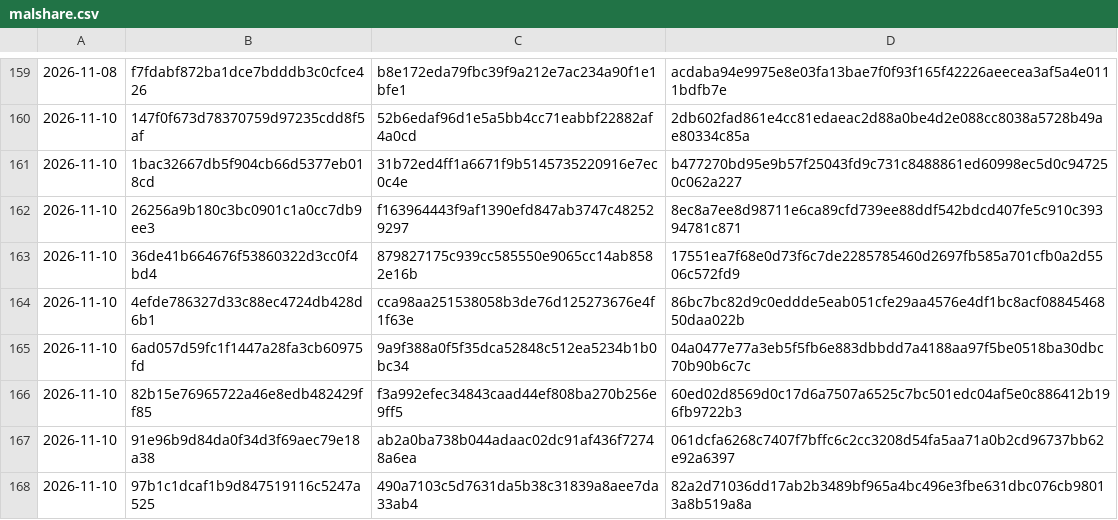
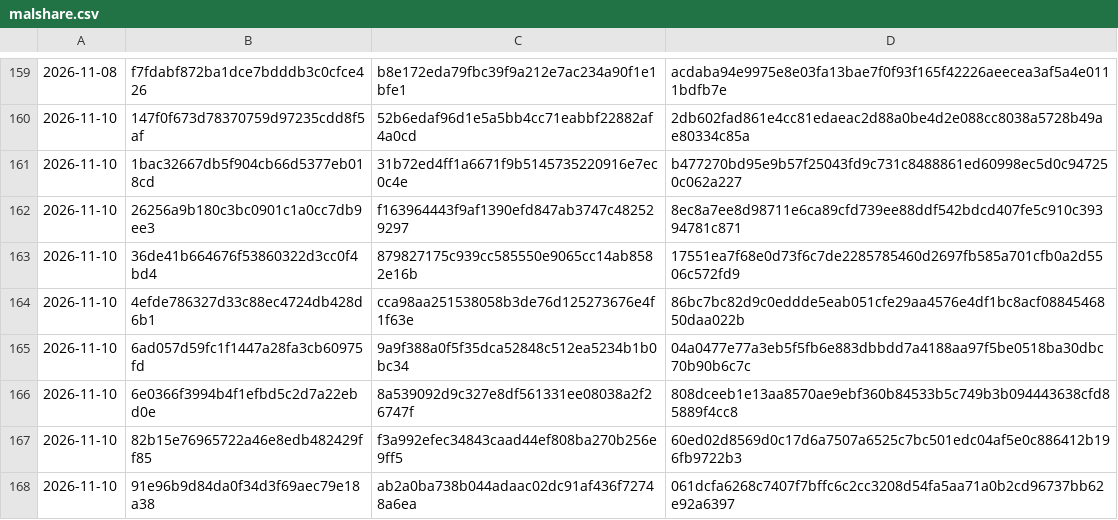
Before and after one commit to Jdont9/HypatiaDatabases, a CSV file: cache/malshare.csv, drawn as a sheet; only a part is shown, gaps mark what is left out; the shorter side is filled out with more unchanged rows; the diff names each change by its address in the sheet, - before the commit and + after, or states it on an @@ line.

```diff
--- a/cache/malshare.csv
+++ b/cache/malshare.csv
+row 166: 2026-11-10 | 6e0366f3994b4f1efbd5c2d7a22ebd0e | 8a539092d9c327e8df561331ee08038a2f26747f | 808dceeb1e13aa8570ae9ebf360b84533b5c749b3b094443638cfd85889f4cc8
```
